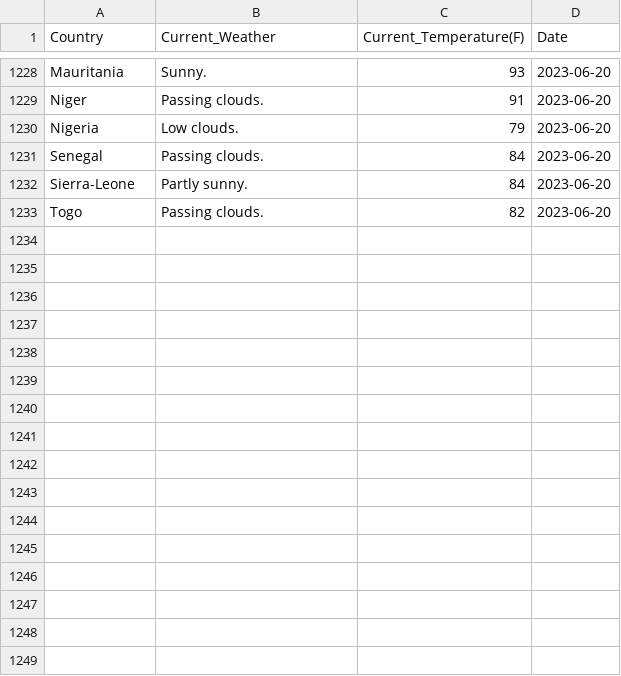
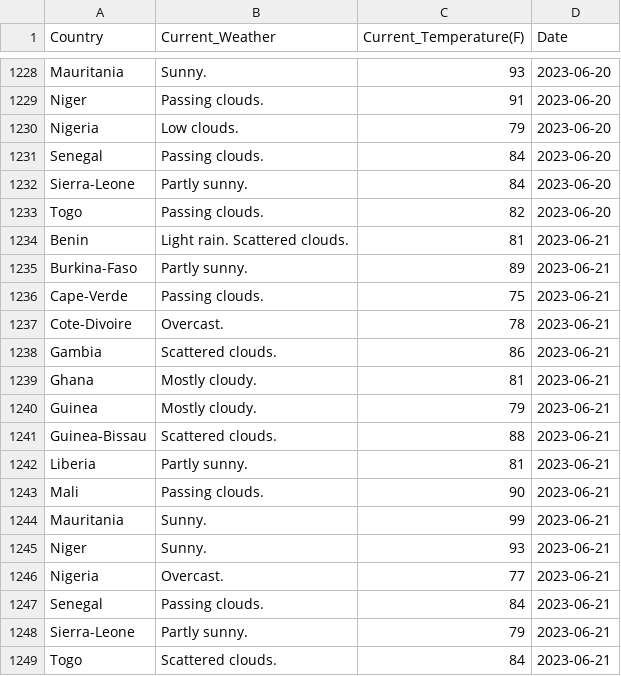
Before and after one commit to Kola-Ademola/Weather_web_Scraper, a CSV file: west_african_weather.csv, drawn as a sheet; only a part is shown, gaps mark what is left out.

```diff
--- a/west_african_weather.csv
+++ b/west_african_weather.csv
@@ -1233 +1233,17 @@ Sierra-Leone,Partly sunny.,84,2023-06-20
 Togo,Passing clouds.,82,2023-06-20
+Benin,Light rain. Scattered clouds.,81,2023-06-21
+Burkina-Faso,Partly sunny.,89,2023-06-21
+Cape-Verde,Passing clouds.,75,2023-06-21
+Cote-Divoire,Overcast.,78,2023-06-21
+Gambia,Scattered clouds.,86,2023-06-21
+Ghana,Mostly cloudy.,81,2023-06-21
+Guinea,Mostly cloudy.,79,2023-06-21
+Guinea-Bissau,Scattered clouds.,88,2023-06-21
+Liberia,Partly sunny.,81,2023-06-21
+Mali,Passing clouds.,90,2023-06-21
+Mauritania,Sunny.,99,2023-06-21
+Niger,Sunny.,93,2023-06-21
+Nigeria,Overcast.,77,2023-06-21
+Senegal,Passing clouds.,84,2023-06-21
+Sierra-Leone,Partly sunny.,79,2023-06-21
+Togo,Scattered clouds.,84,2023-06-21
```
Also changed, not shown: 1 other file.
